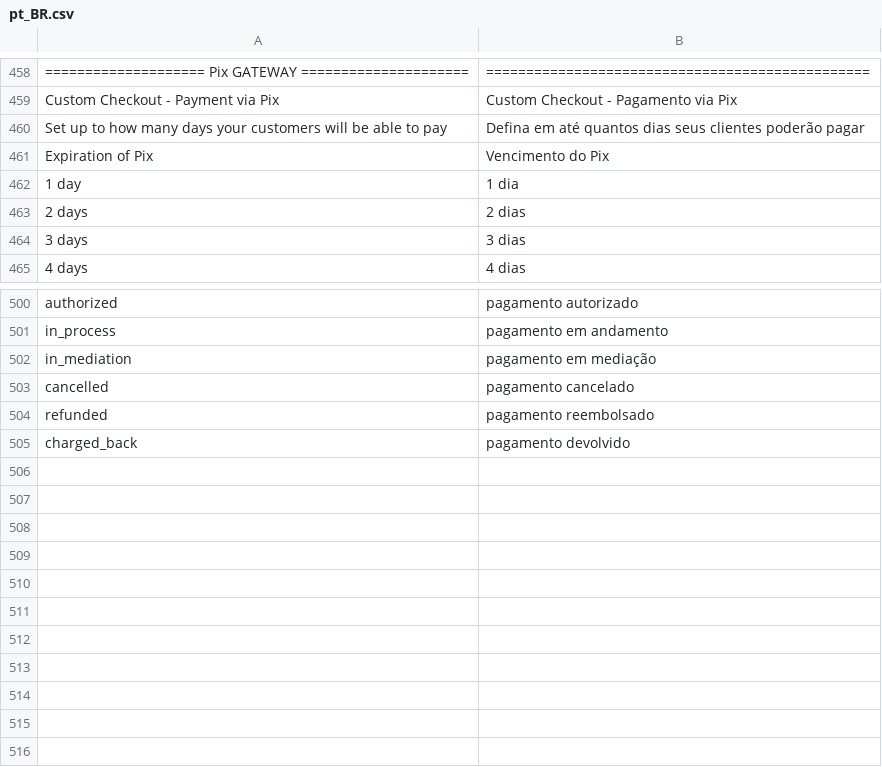
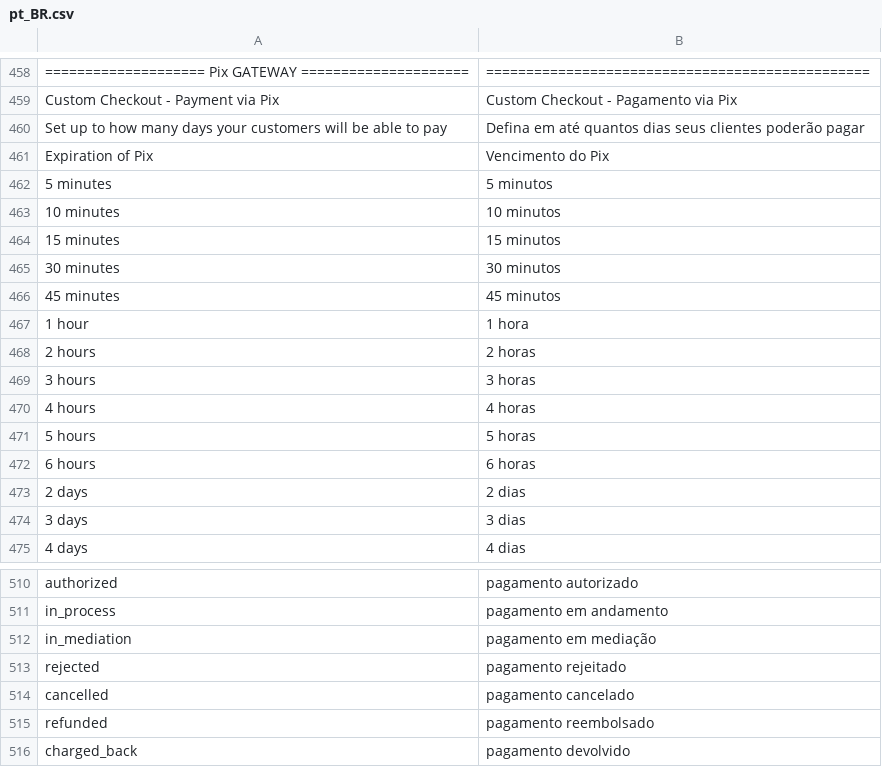
Before and after one commit to mercadopago/cart-magento2, a CSV file: src/MercadoPago/Core/i18n/pt_BR.csv, drawn as a sheet; only a part is shown, gaps mark what is left out; removed rows and columns are numbered as before the commit, all else as after; the diff names each change by its address in the sheet, - before the commit and + after, or states it on an @@ line.

```diff
--- a/src/MercadoPago/Core/i18n/pt_BR.csv
+++ b/src/MercadoPago/Core/i18n/pt_BR.csv
-row 462: 1 day | 1 dia
+row 462: 5 minutes | 5 minutos
+row 463: 10 minutes | 10 minutos
+row 464: 15 minutes | 15 minutos
+row 465: 30 minutes | 30 minutos
+row 466: 45 minutes | 45 minutos
+row 467: 1 hour | 1 hora
+row 468: 2 hours | 2 horas
+row 469: 3 hours | 3 horas
+row 470: 4 hours | 4 horas
+row 471: 5 hours | 5 horas
+row 472: 6 hours | 6 horas
+row 513: rejected | pagamento rejeitado
```
Also changed, not shown: 11 other files.
